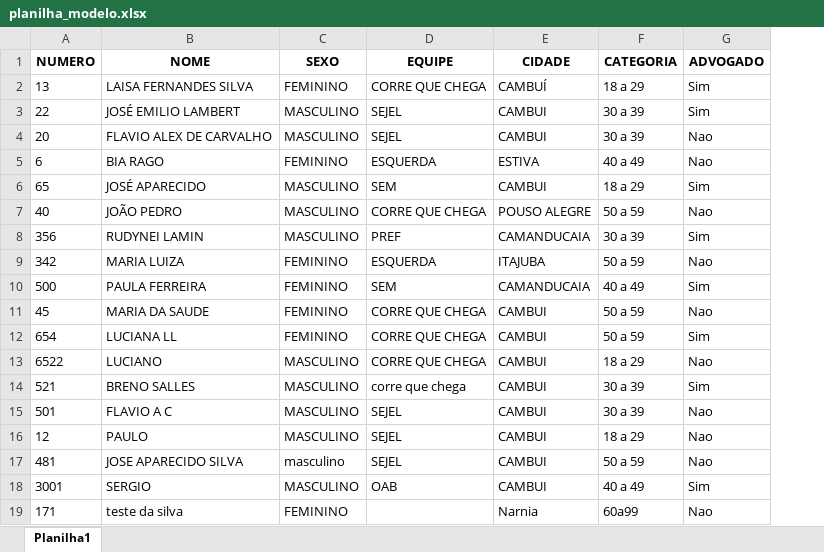
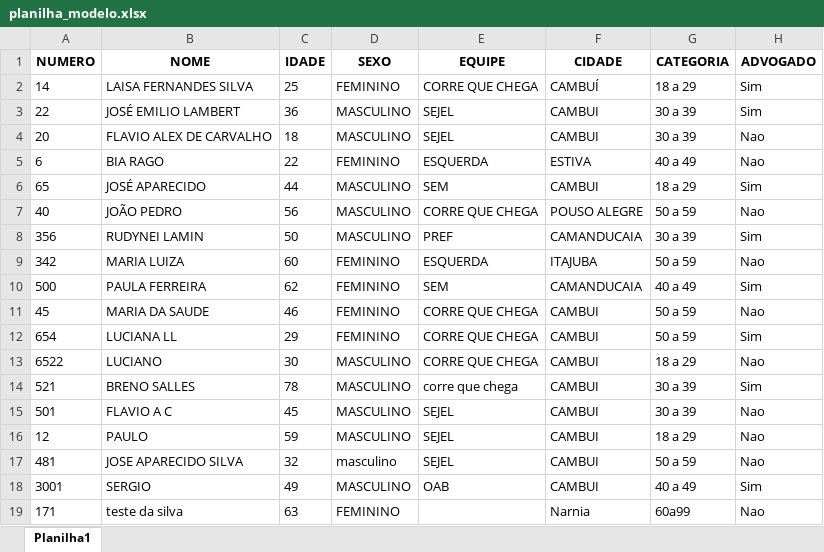
Before and after one commit to DiogoCardosoJDI/running_classification, an Excel workbook: data_charge/planilha_modelo.xlsx, sheet Planilha1, drawn as a sheet; values as stored, in another font and other column widths than the file's, no borders; the diff names each change by its address in the sheet, - before the commit and + after, or states it on an @@ line.

Commit message:
separação de classificação por sexo

```diff
--- a/data_charge/planilha_modelo.xlsx (sheet Planilha1)
+++ b/data_charge/planilha_modelo.xlsx (sheet Planilha1)
+column C (IDADE), rows 2-19: 25 | 36 | 18 | 22 | 44 | 56 | 50 | 60 | 62 | 46 | 29 | 30 | 78 | 45 | 59 | 32 | 49 | 63
-A2 (NUMERO): 13
+A2 (NUMERO): 14
```
Also changed, not shown: 5 other files.
